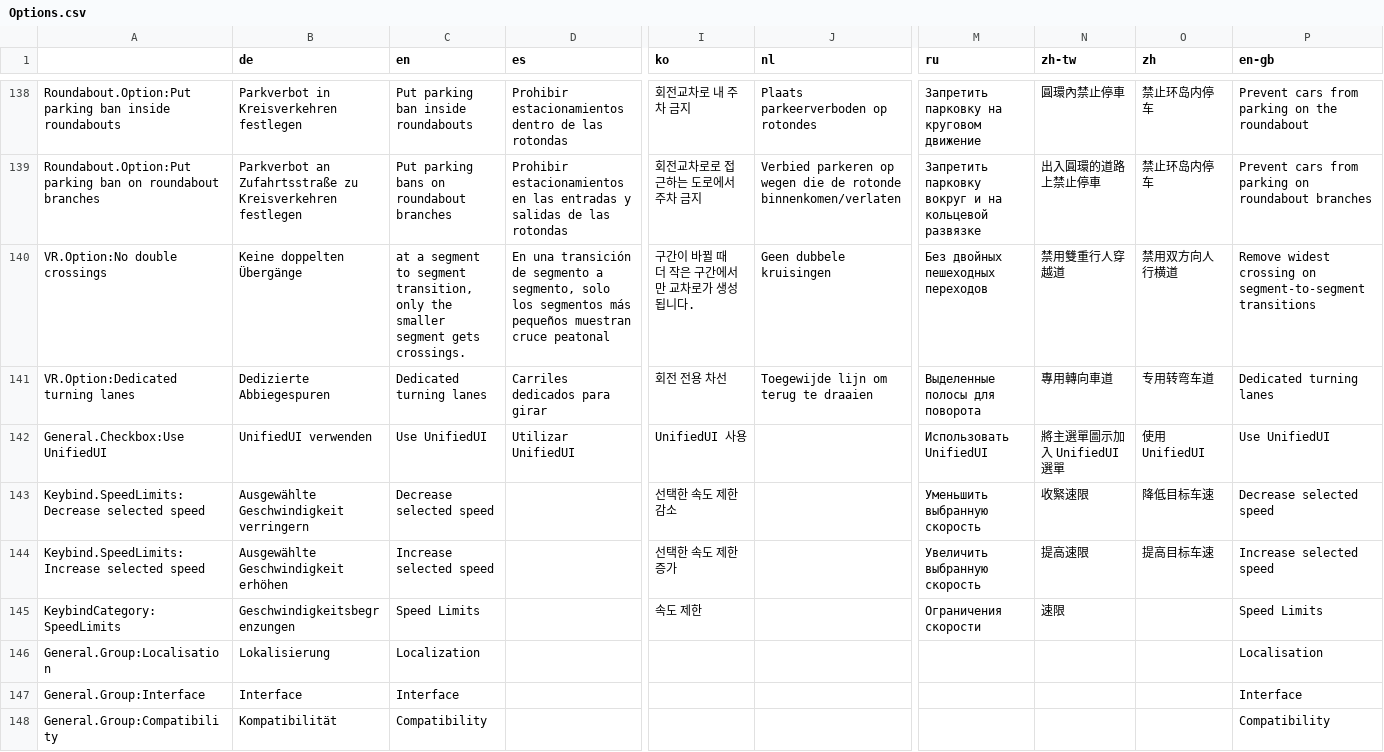
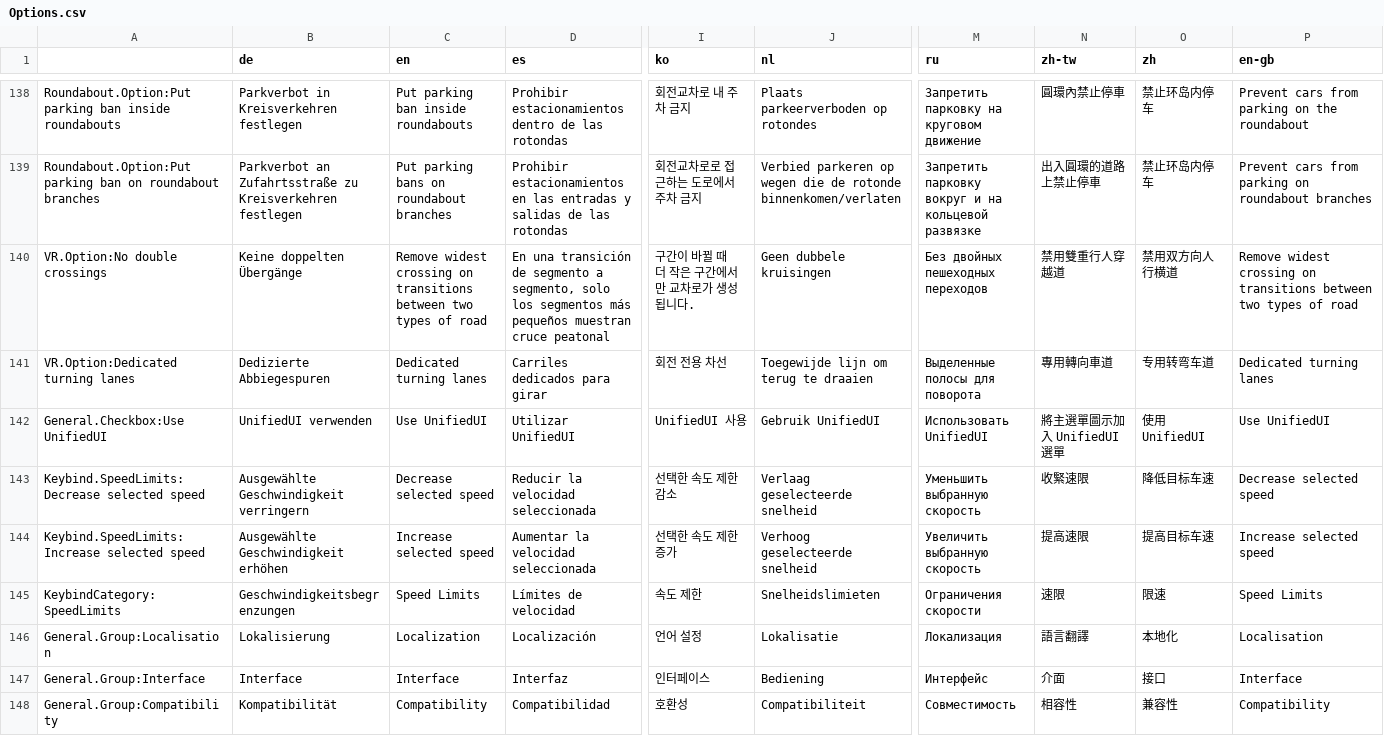
Before and after one commit to CitiesSkylinesMods/TMPE, a CSV file: TLM/TLM/Resources/Translations/Options.csv, drawn as a sheet; only a part is shown, gaps mark what is left out; the diff covers the shown part only; the diff names each change by its address in the sheet, - before the commit and + after, or states it on an @@ line.

```diff
--- a/TLM/TLM/Resources/Translations/Options.csv
+++ b/TLM/TLM/Resources/Translations/Options.csv
-C140 (en): at a segment to segment transition, only the smaller segment gets crossings.
+C140 (en): Remove widest crossing on transitions between two types of road
-P140 (en-gb): …crossing on segment-to-segment transitions
+P140 (en-gb): …crossing on transitions between two types of road
-J142 (nl): (empty)
+J142 (nl): Gebruik UnifiedUI
-D143 (es): (empty)
+D143 (es): Reducir la velocidad seleccionada
-J143 (nl): (empty)
+J143 (nl): Verlaag geselecteerde snelheid
-D144 (es): (empty)
+D144 (es): Aumentar la velocidad seleccionada
-J144 (nl): (empty)
+J144 (nl): Verhoog geselecteerde snelheid
-D145 (es): (empty)
+D145 (es): Límites de velocidad
-J145 (nl): (empty)
+J145 (nl): Snelheidslimieten
-O145 (zh): (empty)
+O145 (zh): 限速
-D146 (es): (empty)
+D146 (es): Localización
-I146 (ko): (empty)
+I146 (ko): 언어 설정
-J146 (nl): (empty)
+J146 (nl): Lokalisatie
-M146 (ru): (empty)
+M146 (ru): Локализация
-N146 (zh-tw): (empty)
+N146 (zh-tw): 語言翻譯
-O146 (zh): (empty)
+O146 (zh): 本地化
-D147 (es): (empty)
+D147 (es): Interfaz
-I147 (ko): (empty)
+I147 (ko): 인터페이스
-J147 (nl): (empty)
+J147 (nl): Bediening
-M147 (ru): (empty)
+M147 (ru): Интерфейс
-N147 (zh-tw): (empty)
+N147 (zh-tw): 介面
-O147 (zh): (empty)
+O147 (zh): 接口
-D148 (es): (empty)
+D148 (es): Compatibilidad
-I148 (ko): (empty)
+I148 (ko): 호환성
-J148 (nl): (empty)
+J148 (nl): Compatibiliteit
-M148 (ru): (empty)
+M148 (ru): Совместимость
-N148 (zh-tw): (empty)
+N148 (zh-tw): 相容性
-O148 (zh): (empty)
+O148 (zh): 兼容性
```
Also changed, not shown: 16 edited cells elsewhere in this file, TLM/TLM/Resources/Translations/SpeedLimits.csv, TLM/TLM/Resources/Translations/TrafficLights.csv.
